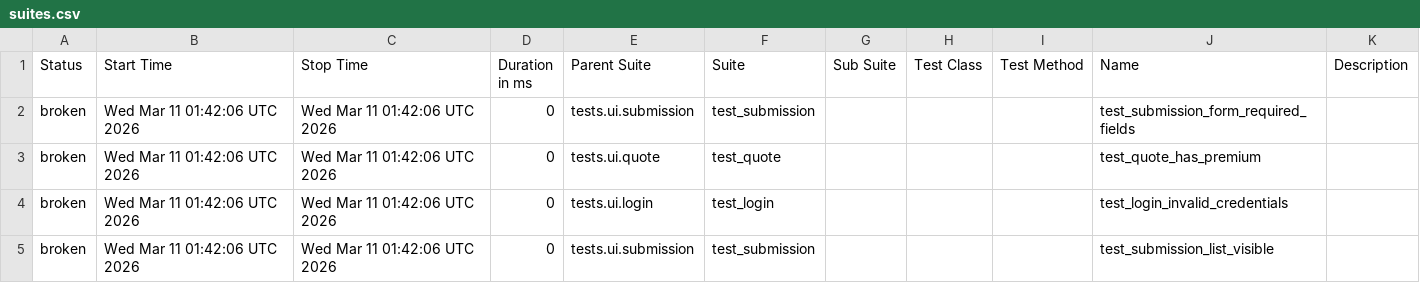
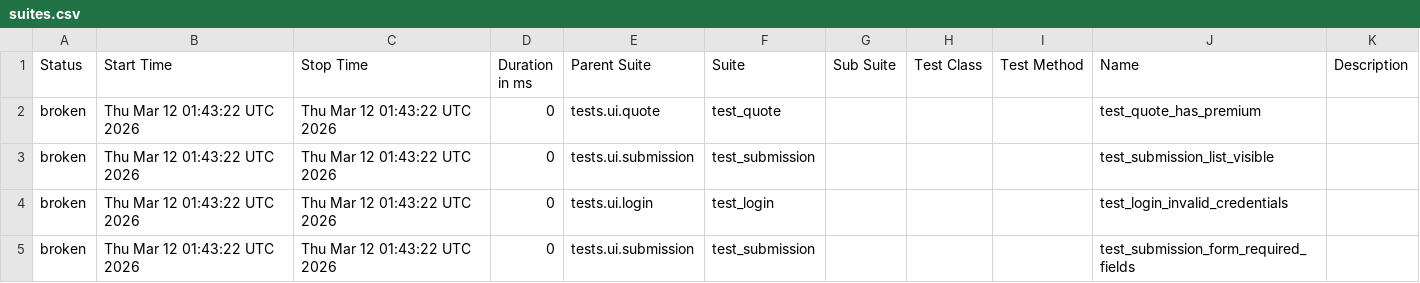
Before and after one commit to DilipAle/rng_ui_tests, a CSV file: agency-height/data/suites.csv, drawn as a sheet.

```diff
--- a/agency-height/data/suites.csv
+++ b/agency-height/data/suites.csv
@@ -1,5 +1,5 @@
 "Status","Start Time","Stop Time","Duration in ms","Parent Suite","Suite","Sub Suite","Test Class","Test Method","Name","Description"
-"broken","Wed Mar 11 01:42:06 UTC 2026","Wed Mar 11 01:42:06 UTC 2026","0","tests.ui.submission","test_submission","","","","test_submission_form_required_fields",""
-"broken","Wed Mar 11 01:42:06 UTC 2026","Wed Mar 11 01:42:06 UTC 2026","0","tests.ui.quote","test_quote","","","","test_quote_has_premium",""
-"broken","Wed Mar 11 01:42:06 UTC 2026","Wed Mar 11 01:42:06 UTC 2026","0","tests.ui.login","test_login","","","","test_login_invalid_credentials",""
-"broken","Wed Mar 11 01:42:06 UTC 2026","Wed Mar 11 01:42:06 UTC 2026","0","tests.ui.submission","test_submission","","","","test_submission_list_visible",""
+"broken","Thu Mar 12 01:43:22 UTC 2026","Thu Mar 12 01:43:22 UTC 2026","0","tests.ui.quote","test_quote","","","","test_quote_has_premium",""
+"broken","Thu Mar 12 01:43:22 UTC 2026","Thu Mar 12 01:43:22 UTC 2026","0","tests.ui.submission","test_submission","","","","test_submission_list_visible",""
+"broken","Thu Mar 12 01:43:22 UTC 2026","Thu Mar 12 01:43:22 UTC 2026","0","tests.ui.login","test_login","","","","test_login_invalid_credentials",""
+"broken","Thu Mar 12 01:43:22 UTC 2026","Thu Mar 12 01:43:22 UTC 2026","0","tests.ui.submission","test_submission","","","","test_submission_form_required_fields",""
```
Also changed, not shown: 24 other files.
